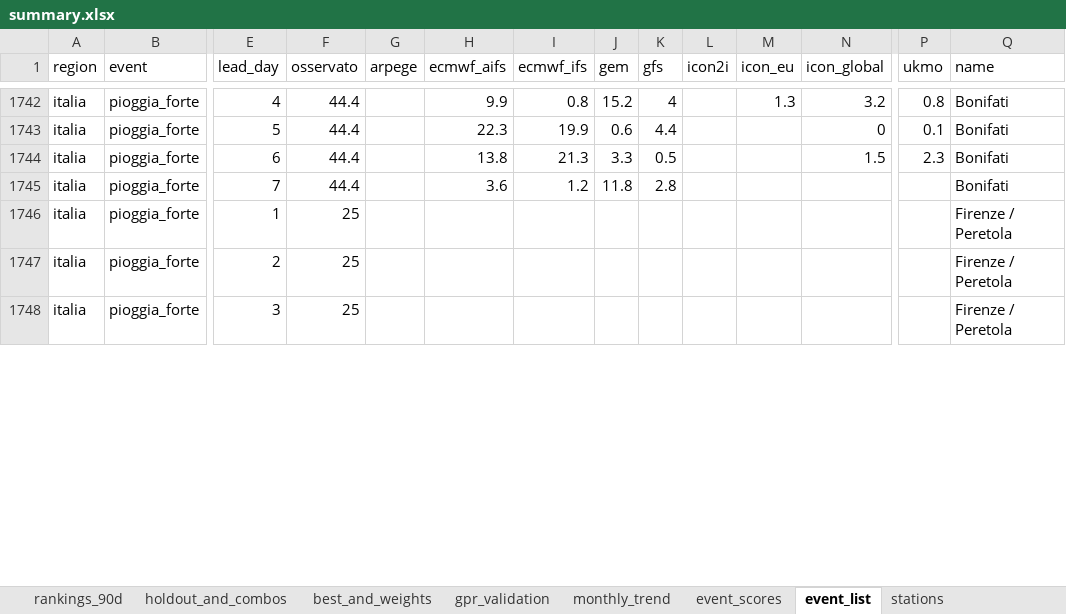
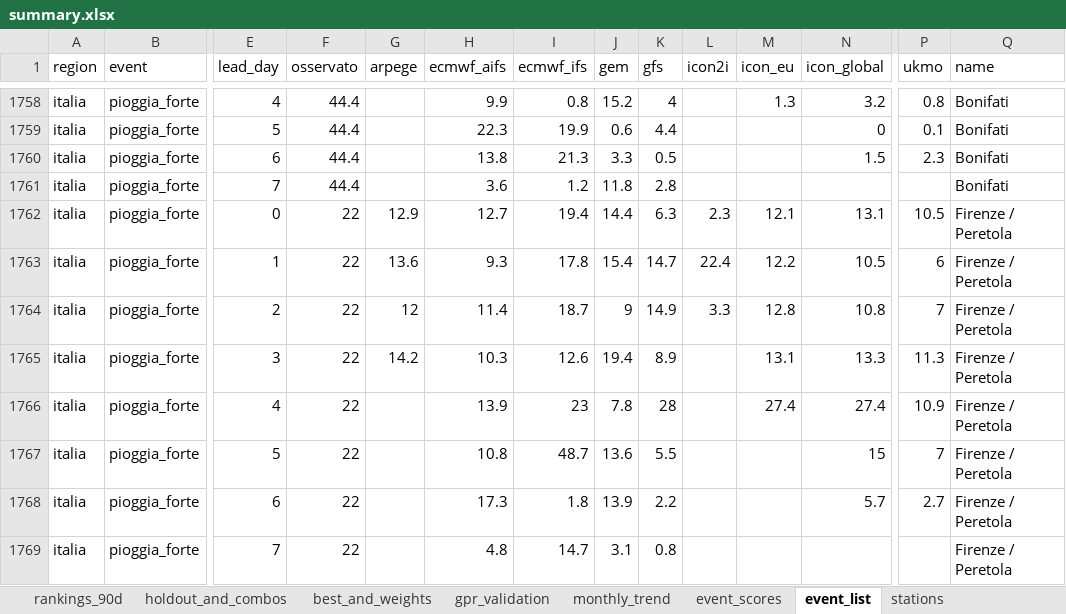
Before and after one commit to francescorossi3/prognostica, an Excel workbook: data/csv/summary.xlsx, sheet event_list, drawn as a sheet; only a part is shown, gaps mark what is left out; values as stored, in another font and other column widths than the file's, no borders; addresses are those after the commit; rows hold the shown columns only; the diff covers the shown part only; the diff names each change by its address in the sheet, - before the commit and + after, or states it on an @@ line.

```diff
--- a/data/csv/summary.xlsx (sheet event_list)
+++ b/data/csv/summary.xlsx (sheet event_list)
+row 1762: italia | pioggia_forte | 0 | 22 | 12.9 | 12.7 | 19.4 | 14.4 | 6.3 | 2.3 | 12.1 | 13.1 | 10.5 | Firenze / Peretola
-F1763:F1765 (osservato): 25
+F1763:F1765 (osservato): 22
-G1763 (arpege): (empty)
+G1763 (arpege): 13.6
-H1763 (ecmwf_aifs): (empty)
+H1763 (ecmwf_aifs): 9.3
-I1763 (ecmwf_ifs): (empty)
+I1763 (ecmwf_ifs): 17.8
-J1763 (gem): (empty)
+J1763 (gem): 15.4
-K1763 (gfs): (empty)
+K1763 (gfs): 14.7
-L1763 (icon2i): (empty)
+L1763 (icon2i): 22.4
-M1763 (icon_eu): (empty)
+M1763 (icon_eu): 12.2
-N1763 (icon_global): (empty)
+N1763 (icon_global): 10.5
-P1763 (ukmo): (empty)
+P1763 (ukmo): 6
-G1764 (arpege): (empty)
+G1764 (arpege): 12
-H1764 (ecmwf_aifs): (empty)
+H1764 (ecmwf_aifs): 11.4
-I1764 (ecmwf_ifs): (empty)
+I1764 (ecmwf_ifs): 18.7
-J1764 (gem): (empty)
+J1764 (gem): 9
-K1764 (gfs): (empty)
+K1764 (gfs): 14.9
-L1764 (icon2i): (empty)
+L1764 (icon2i): 3.3
-M1764 (icon_eu): (empty)
+M1764 (icon_eu): 12.8
-N1764 (icon_global): (empty)
+N1764 (icon_global): 10.8
-P1764 (ukmo): (empty)
+P1764 (ukmo): 7
-G1765 (arpege): (empty)
+G1765 (arpege): 14.2
-H1765 (ecmwf_aifs): (empty)
+H1765 (ecmwf_aifs): 10.3
-I1765 (ecmwf_ifs): (empty)
+I1765 (ecmwf_ifs): 12.6
-J1765 (gem): (empty)
+J1765 (gem): 19.4
-K1765 (gfs): (empty)
+K1765 (gfs): 8.9
-M1765 (icon_eu): (empty)
+M1765 (icon_eu): 13.1
-N1765 (icon_global): (empty)
+N1765 (icon_global): 13.3
-P1765 (ukmo): (empty)
+P1765 (ukmo): 11.3
+row 1766: italia | pioggia_forte | 4 | 22 |  | 13.9 | 23 | 7.8 | 28 |  | 27.4 | 27.4 | 10.9 | Firenze / Peretola
+row 1767: italia | pioggia_forte | 5 | 22 |  | 10.8 | 48.7 | 13.6 | 5.5 |  |  | 15 | 7 | Firenze / Peretola
+row 1768: italia | pioggia_forte | 6 | 22 |  | 17.3 | 1.8 | 13.9 | 2.2 |  |  | 5.7 | 2.7 | Firenze / Peretola
+row 1769: italia | pioggia_forte | 7 | 22 |  | 4.8 | 14.7 | 3.1 | 0.8 |  |  |  |  | Firenze / Peretola
```
Also changed, not shown: 77 added rows, 20 removed rows and 270 edited cells elsewhere in this sheet, sheet rankings_90d, sheet holdout_and_combos, sheet monthly_trend, sheet event_scores, sheet best_and_weights, sheet gpr_validation, 23 other files.
